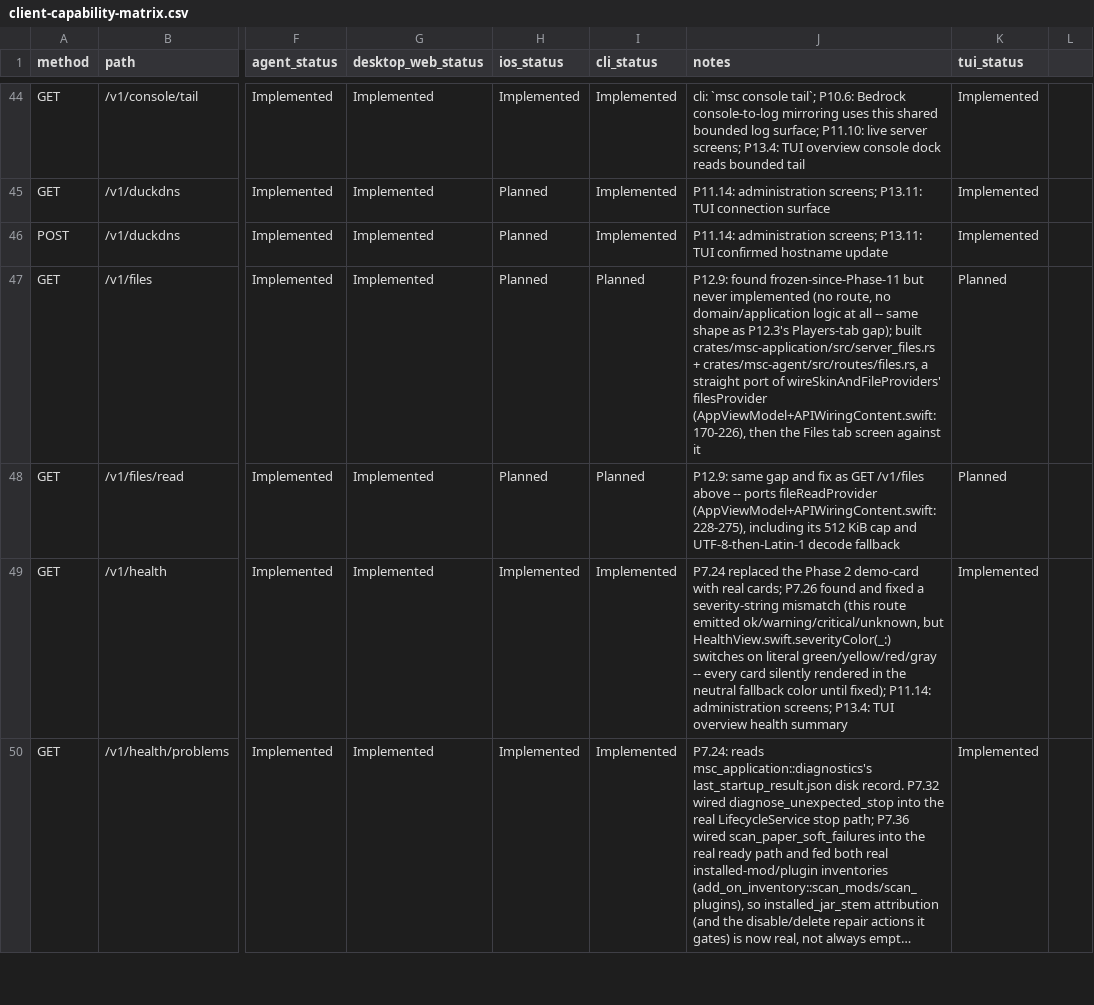
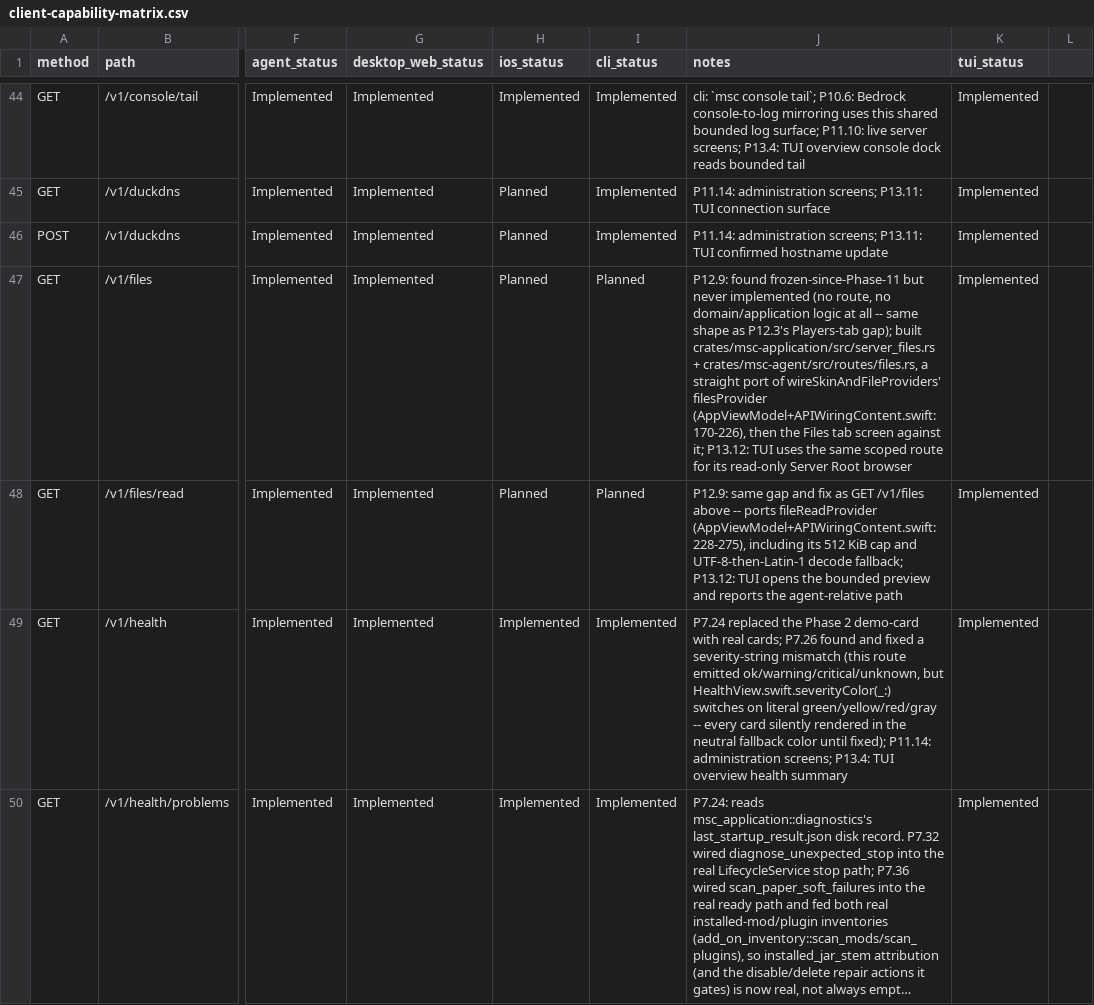
Before and after one commit to ctemple9/msc2, a CSV file: docs/msc2/client-capability-matrix.csv, drawn as a sheet; only a part is shown, gaps mark what is left out; long unchanged cells end in …; the diff names each change by its address in the sheet, - before the commit and + after, or states it on an @@ line.

```diff
--- a/docs/msc2/client-capability-matrix.csv
+++ b/docs/msc2/client-capability-matrix.csv
-J47 (notes): …screen against it
+J47 (notes): …screen against it; P13.12: TUI uses the same scoped route for its read-only Server Root browser
-K47:K48 (tui_status): Planned
+K47:K48 (tui_status): Implemented
-J48 (notes): …UTF-8-then-Latin-1 decode fallback
+J48 (notes): …UTF-8-then-Latin-1 decode fallback; P13.12: TUI opens the bounded preview and reports the agent-relative path
```
Also changed, not shown: 6 other files.
